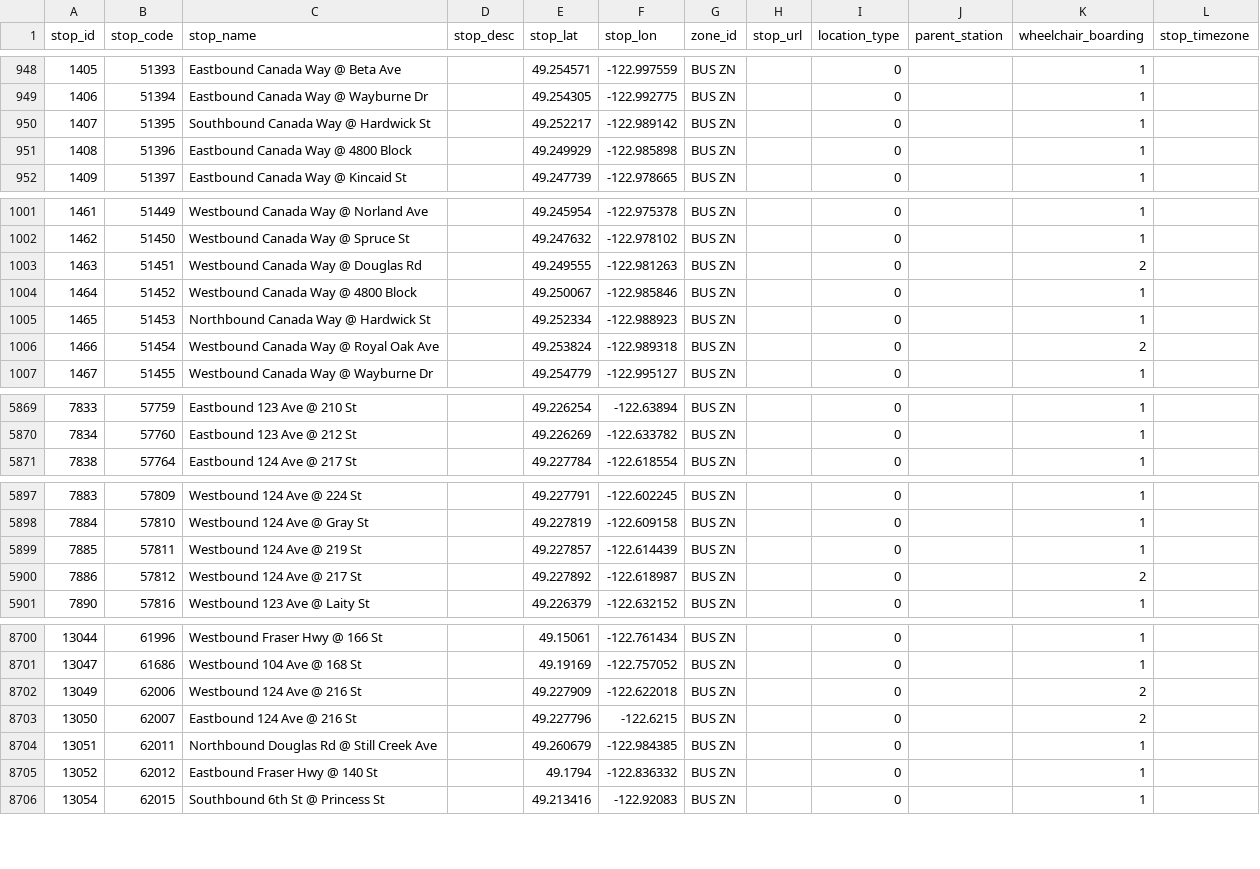
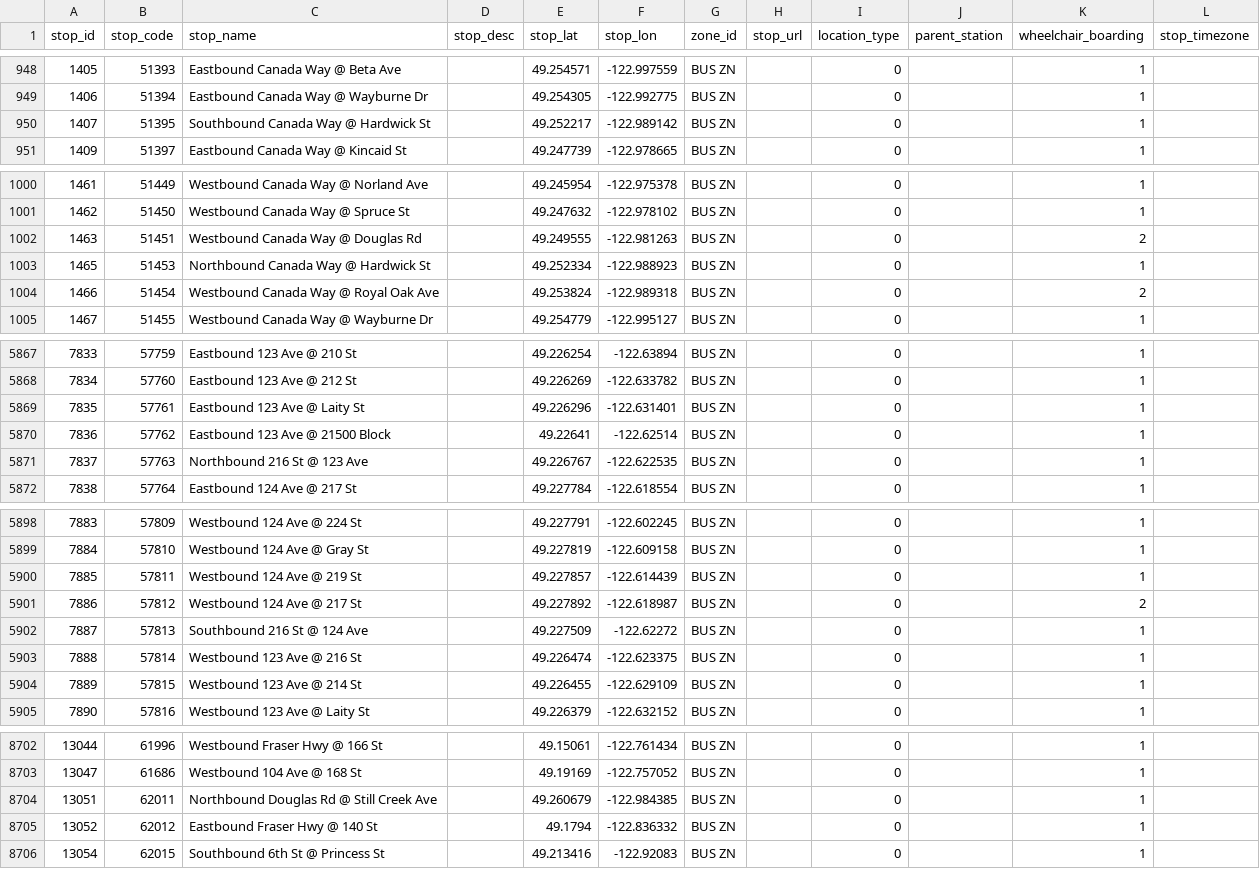
Before and after one commit to carsonyl/translink-derived-datasets, a CSV file: datasets/stops.csv, drawn as a sheet; only a part is shown, gaps mark what is left out; the diff covers the shown part only.

```diff
--- a/datasets/stops.csv
+++ b/datasets/stops.csv
@@ -950,3 +950,2 @@ stop_id,stop_code,stop_name,stop_desc,stop_lat,stop_lon,zone_id,stop_url,locatio
 1407,51395,Southbound Canada Way @ Hardwick St,,49.252217,-122.989142,BUS ZN,,0,,1,
-1408,51396,Eastbound Canada Way @ 4800 Block,,49.249929,-122.985898,BUS ZN,,0,,1,
 1409,51397,Eastbound Canada Way @ Kincaid St,,49.247739,-122.978665,BUS ZN,,0,,1,
@@ -1003,3 +1002,2 @@ stop_id,stop_code,stop_name,stop_desc,stop_lat,stop_lon,zone_id,stop_url,locatio
 1463,51451,Westbound Canada Way @ Douglas Rd,,49.249555,-122.981263,BUS ZN,,0,,2,
-1464,51452,Westbound Canada Way @ 4800 Block,,49.250067,-122.985846,BUS ZN,,0,,1,
 1465,51453,Northbound Canada Way @ Hardwick St,,49.252334,-122.988923,BUS ZN,,0,,1,
@@ -5870,2 +5868,5 @@ stop_id,stop_code,stop_name,stop_desc,stop_lat,stop_lon,zone_id,stop_url,locatio
 7834,57760,Eastbound 123 Ave @ 212 St,,49.226269,-122.633782,BUS ZN,,0,,1,
+7835,57761,Eastbound 123 Ave @ Laity St,,49.226296,-122.631401,BUS ZN,,0,,1,
+7836,57762,Eastbound 123 Ave @ 21500 Block,,49.22641,-122.62514,BUS ZN,,0,,1,
+7837,57763,Northbound 216 St @ 123 Ave,,49.226767,-122.622535,BUS ZN,,0,,1,
 7838,57764,Eastbound 124 Ave @ 217 St,,49.227784,-122.618554,BUS ZN,,0,,1,
@@ -5900,2 +5901,5 @@ stop_id,stop_code,stop_name,stop_desc,stop_lat,stop_lon,zone_id,stop_url,locatio
 7886,57812,Westbound 124 Ave @ 217 St,,49.227892,-122.618987,BUS ZN,,0,,2,
+7887,57813,Southbound 216 St @ 124 Ave,,49.227509,-122.62272,BUS ZN,,0,,1,
+7888,57814,Westbound 123 Ave @ 216 St,,49.226474,-122.623375,BUS ZN,,0,,1,
+7889,57815,Westbound 123 Ave @ 214 St,,49.226455,-122.629109,BUS ZN,,0,,1,
 7890,57816,Westbound 123 Ave @ Laity St,,49.226379,-122.632152,BUS ZN,,0,,1,
@@ -8701,4 +8703,2 @@ stop_id,stop_code,stop_name,stop_desc,stop_lat,stop_lon,zone_id,stop_url,locatio
 13047,61686,Westbound 104 Ave @ 168 St,,49.19169,-122.757052,BUS ZN,,0,,1,
-13049,62006,Westbound 124 Ave @ 216 St,,49.227909,-122.622018,BUS ZN,,0,,2,
-13050,62007,Eastbound 124 Ave @ 216 St,,49.227796,-122.6215,BUS ZN,,0,,2,
 13051,62011,Northbound Douglas Rd @ Still Creek Ave,,49.260679,-122.984385,BUS ZN,,0,,1,
```
Also changed, not shown: 1 added row, 3 removed rows and 6 edited cells elsewhere in this file, 1 other file.
